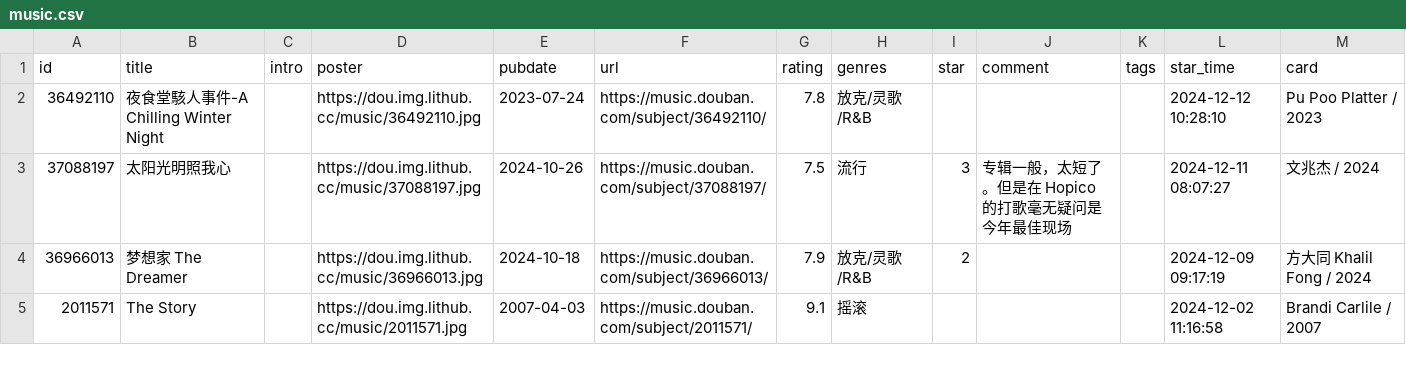
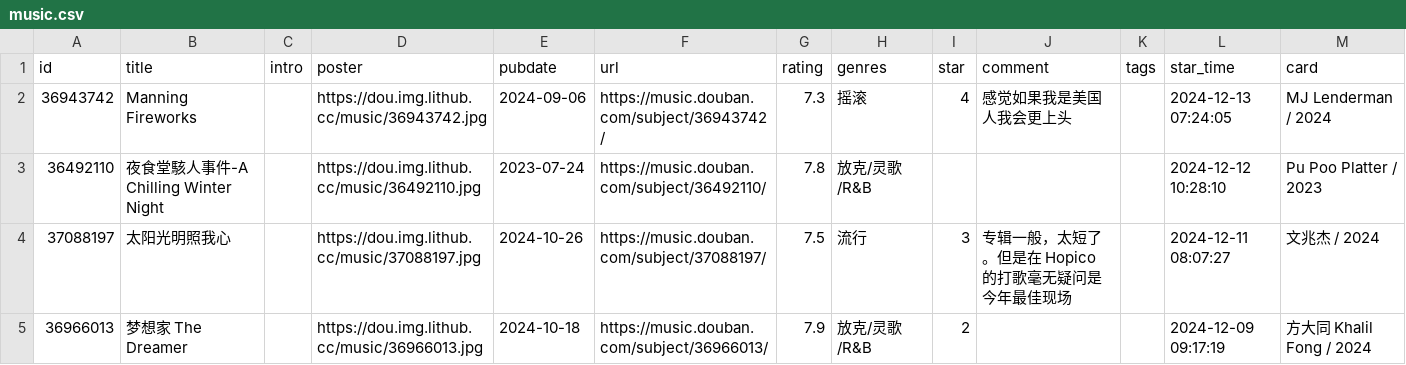
Before and after one commit to zcysxy/doumark-action, a CSV file: data/douban/music.csv, drawn as a sheet; only a part is shown; the shorter side is filled out with more unchanged rows; the diff names each change by its address in the sheet, - before the commit and + after, or states it on an @@ line.

```diff
--- a/data/douban/music.csv
+++ b/data/douban/music.csv
+row 2: 36943742 | Manning Fireworks |  | https://dou.img.lithub.cc/music/36943742.jpg | 2024-09-06 | https://music.douban.com/subject/36943742/ | 7.3 | 摇滚 | 4 | 感觉如果我是美国人我会更上头 |  | 2024-12-13 07:24:05 | MJ Lenderman / 2024
```
Also changed, not shown: data/douban/movie.csv.
